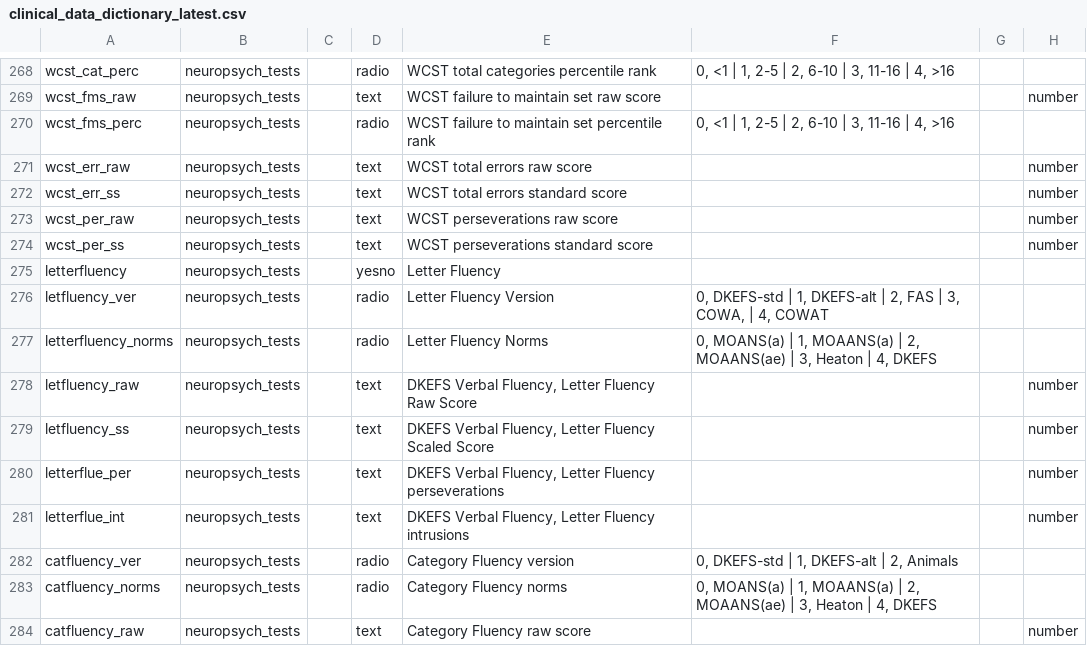
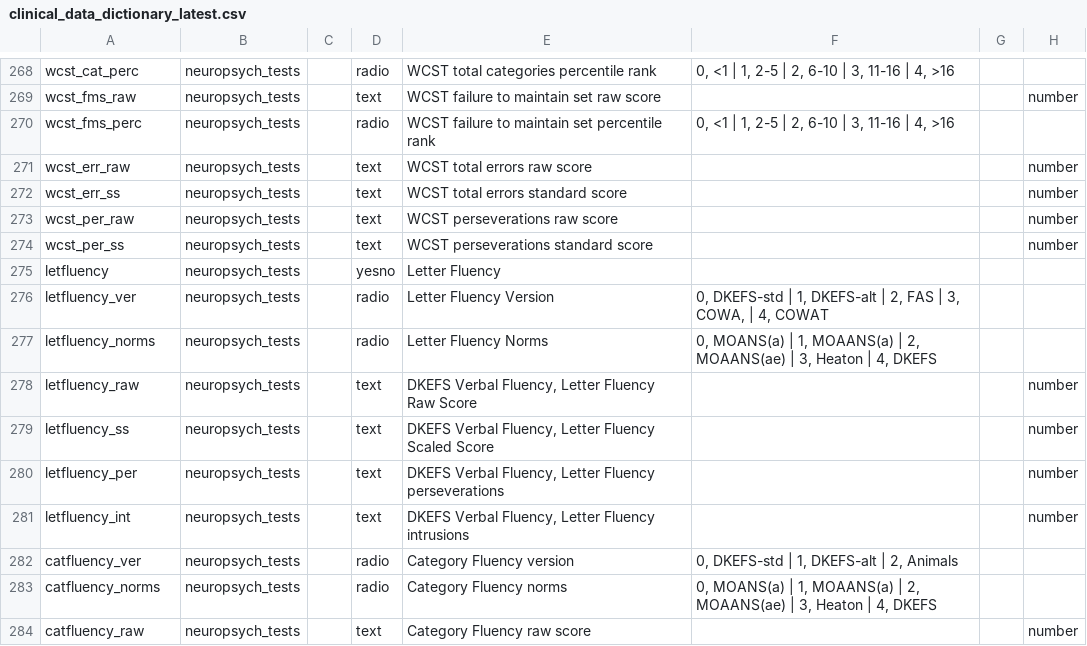
Before and after one commit to heffjos/np_spss_conversion, a CSV file: clinical_data_dictionary_latest.csv, drawn as a sheet; only a part is shown, gaps mark what is left out; the diff names each change by its address in the sheet, - before the commit and + after, or states it on an @@ line.

Commit message:
Update clinical_data_dictionary_latest.csv

```diff
--- a/clinical_data_dictionary_latest.csv
+++ b/clinical_data_dictionary_latest.csv
-A275: letterfluency
+A275: letfluency
-A277: letterfluency_norms
+A277: letfluency_norms
-A280: letterflue_per
+A280: letfluency_per
-A281: letterflue_int
+A281: letfluency_int
```
